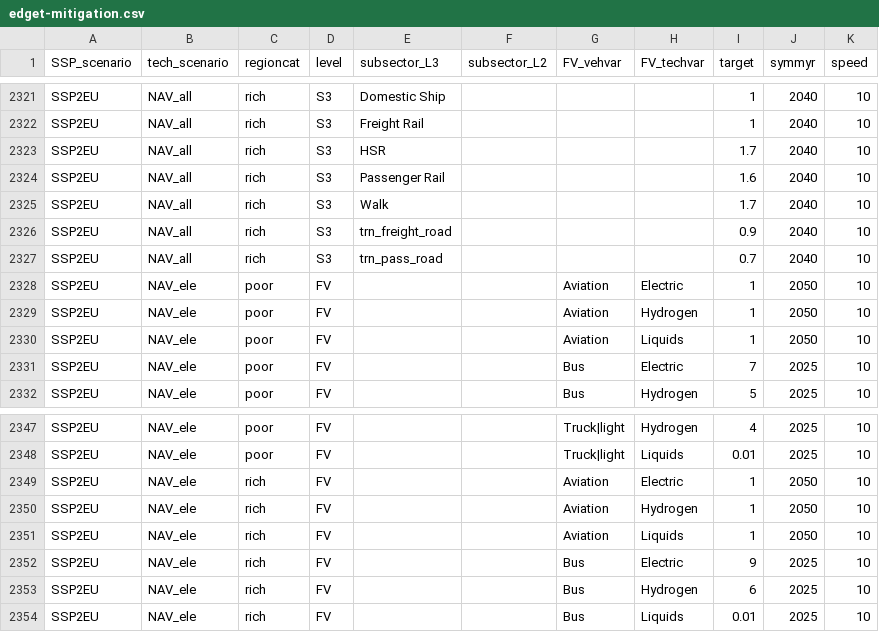
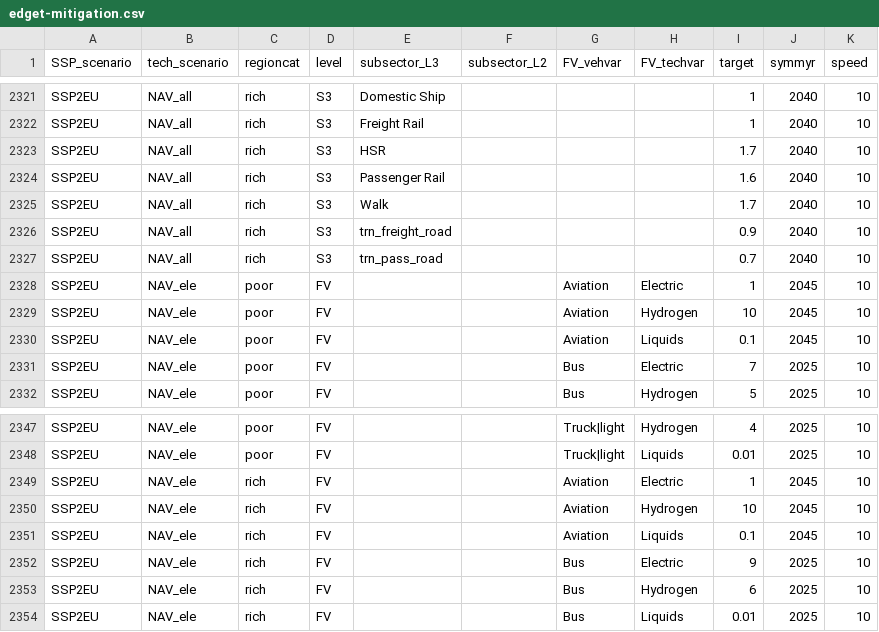
Before and after one commit to pik-piam/edgeTransport, a CSV file: inst/extdata/edget-mitigation.csv, drawn as a sheet; only a part is shown, gaps mark what is left out; the diff covers the shown part only.

```diff
--- a/inst/extdata/edget-mitigation.csv
+++ b/inst/extdata/edget-mitigation.csv
@@ -2327,5 +2327,5 @@ SSP2EU,NAV_all,rich,S3,trn_freight_road,,,,0.9,2040,10
 SSP2EU,NAV_all,rich,S3,trn_pass_road,,,,0.7,2040,10
-SSP2EU,NAV_ele,poor,FV,,,Aviation,Electric,1,2050,10
-SSP2EU,NAV_ele,poor,FV,,,Aviation,Hydrogen,1,2050,10
-SSP2EU,NAV_ele,poor,FV,,,Aviation,Liquids,1,2050,10
+SSP2EU,NAV_ele,poor,FV,,,Aviation,Electric,1,2045,10
+SSP2EU,NAV_ele,poor,FV,,,Aviation,Hydrogen,10,2045,10
+SSP2EU,NAV_ele,poor,FV,,,Aviation,Liquids,0.1,2045,10
 SSP2EU,NAV_ele,poor,FV,,,Bus,Electric,7,2025,10
@@ -2348,5 +2348,5 @@ SSP2EU,NAV_ele,poor,FV,,,Truck|light,Hydrogen,4,2025,10
 SSP2EU,NAV_ele,poor,FV,,,Truck|light,Liquids,0.01,2025,10
-SSP2EU,NAV_ele,rich,FV,,,Aviation,Electric,1,2050,10
-SSP2EU,NAV_ele,rich,FV,,,Aviation,Hydrogen,1,2050,10
-SSP2EU,NAV_ele,rich,FV,,,Aviation,Liquids,1,2050,10
+SSP2EU,NAV_ele,rich,FV,,,Aviation,Electric,1,2045,10
+SSP2EU,NAV_ele,rich,FV,,,Aviation,Hydrogen,10,2045,10
+SSP2EU,NAV_ele,rich,FV,,,Aviation,Liquids,0.1,2045,10
 SSP2EU,NAV_ele,rich,FV,,,Bus,Electric,9,2025,10
```
Also changed, not shown: 30 edited cells elsewhere in this file.
